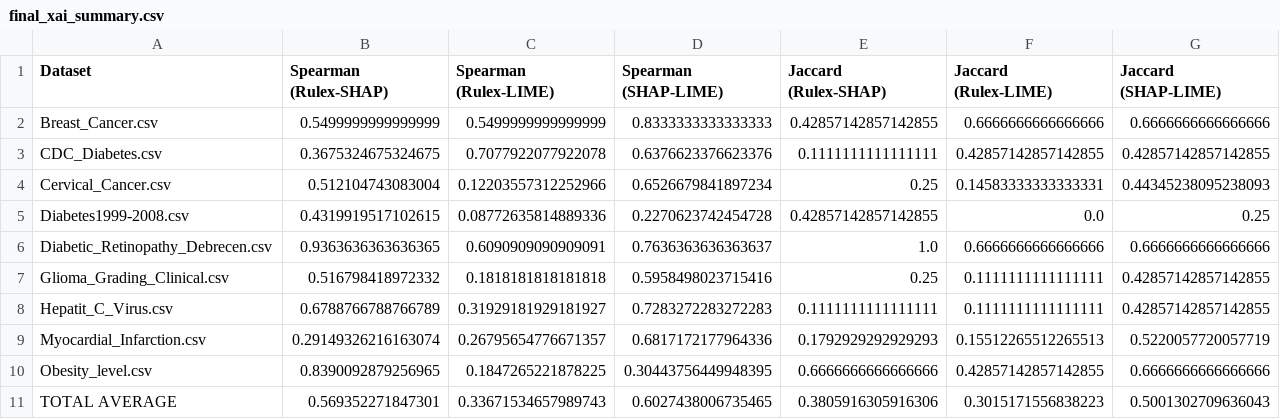
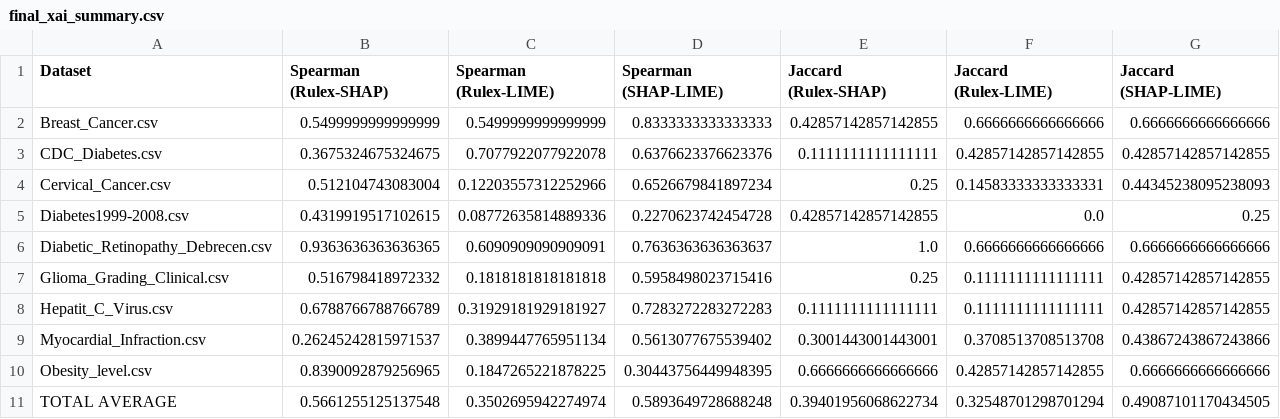
Before and after one commit to MatinehBshakib/logic-learning-machine-xai-comparison-HealthCare, a CSV file: Applying_LIME_-_SHAP_on_public_datasets/outputs__/final_xai_summary.csv, drawn as a sheet.

```diff
--- a/Applying_LIME_-_SHAP_on_public_datasets/outputs__/final_xai_summary.csv
+++ b/Applying_LIME_-_SHAP_on_public_datasets/outputs__/final_xai_summary.csv
@@ -8,4 +8,4 @@ Glioma_Grading_Clinical.csv,0.516798418972332,0.1818181818181818,0.5958498023715
 Hepatit_C_Virus.csv,0.6788766788766789,0.31929181929181927,0.7283272283272283,0.1111111111111111,0.1111111111111111,0.42857142857142855
-Myocardial_Infarction.csv,0.29149326216163074,0.26795654776671357,0.6817172177964336,0.1792929292929293,0.15512265512265513,0.5220057720057719
+Myocardial_Infraction.csv,0.26245242815971537,0.3899447765951134,0.5613077675539402,0.3001443001443001,0.3708513708513708,0.43867243867243866
 Obesity_level.csv,0.8390092879256965,0.1847265221878225,0.30443756449948395,0.6666666666666666,0.42857142857142855,0.6666666666666666
-TOTAL AVERAGE,0.569352271847301,0.33671534657989743,0.6027438006735465,0.3805916305916306,0.3015171556838223,0.5001302709636043
+TOTAL AVERAGE,0.5661255125137548,0.3502695942274974,0.5893649728688248,0.39401956068622734,0.32548701298701294,0.49087101170434505
```
Also changed, not shown: 3 other files.
